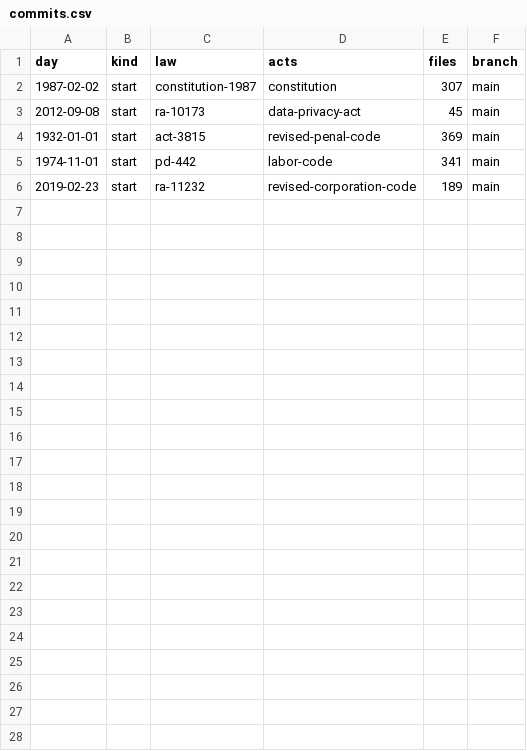
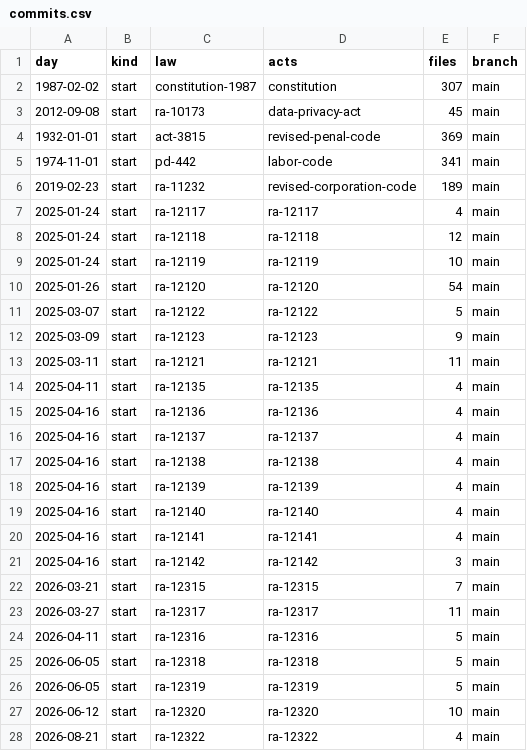
Before and after one commit to lexifina/philippines-law, a CSV file: data/commits.csv, drawn as a sheet; the diff names each change by its address in the sheet, - before the commit and + after, or states it on an @@ line.

Commit message:
Documentation, tables, tools and REPRODUCE.md
Appended 22 commits to 357391db5184; corpus sha256 ec3dabba24f3f34f50abb02bd8e05985bf894b68cbb31d57b31629f08cbd6186, data retrieved 2026-11-02.

```diff
--- a/data/commits.csv
+++ b/data/commits.csv
+row 7: 2025-01-24 | start | ra-12117 | ra-12117 | 4 | main
+row 8: 2025-01-24 | start | ra-12118 | ra-12118 | 12 | main
+row 9: 2025-01-24 | start | ra-12119 | ra-12119 | 10 | main
+row 10: 2025-01-26 | start | ra-12120 | ra-12120 | 54 | main
+row 11: 2025-03-07 | start | ra-12122 | ra-12122 | 5 | main
+row 12: 2025-03-09 | start | ra-12123 | ra-12123 | 9 | main
+row 13: 2025-03-11 | start | ra-12121 | ra-12121 | 11 | main
+row 14: 2025-04-11 | start | ra-12135 | ra-12135 | 4 | main
+row 15: 2025-04-16 | start | ra-12136 | ra-12136 | 4 | main
+row 16: 2025-04-16 | start | ra-12137 | ra-12137 | 4 | main
+row 17: 2025-04-16 | start | ra-12138 | ra-12138 | 4 | main
+row 18: 2025-04-16 | start | ra-12139 | ra-12139 | 4 | main
+row 19: 2025-04-16 | start | ra-12140 | ra-12140 | 4 | main
+row 20: 2025-04-16 | start | ra-12141 | ra-12141 | 4 | main
+row 21: 2025-04-16 | start | ra-12142 | ra-12142 | 3 | main
+row 22: 2026-03-21 | start | ra-12315 | ra-12315 | 7 | main
+row 23: 2026-03-27 | start | ra-12317 | ra-12317 | 11 | main
+row 24: 2026-04-11 | start | ra-12316 | ra-12316 | 5 | main
+row 25: 2026-06-05 | start | ra-12318 | ra-12318 | 5 | main
+row 26: 2026-06-05 | start | ra-12319 | ra-12319 | 5 | main
+row 27: 2026-06-12 | start | ra-12320 | ra-12320 | 10 | main
+row 28: 2026-08-21 | start | ra-12322 | ra-12322 | 4 | main
```
Also changed, not shown: 26 other files.
